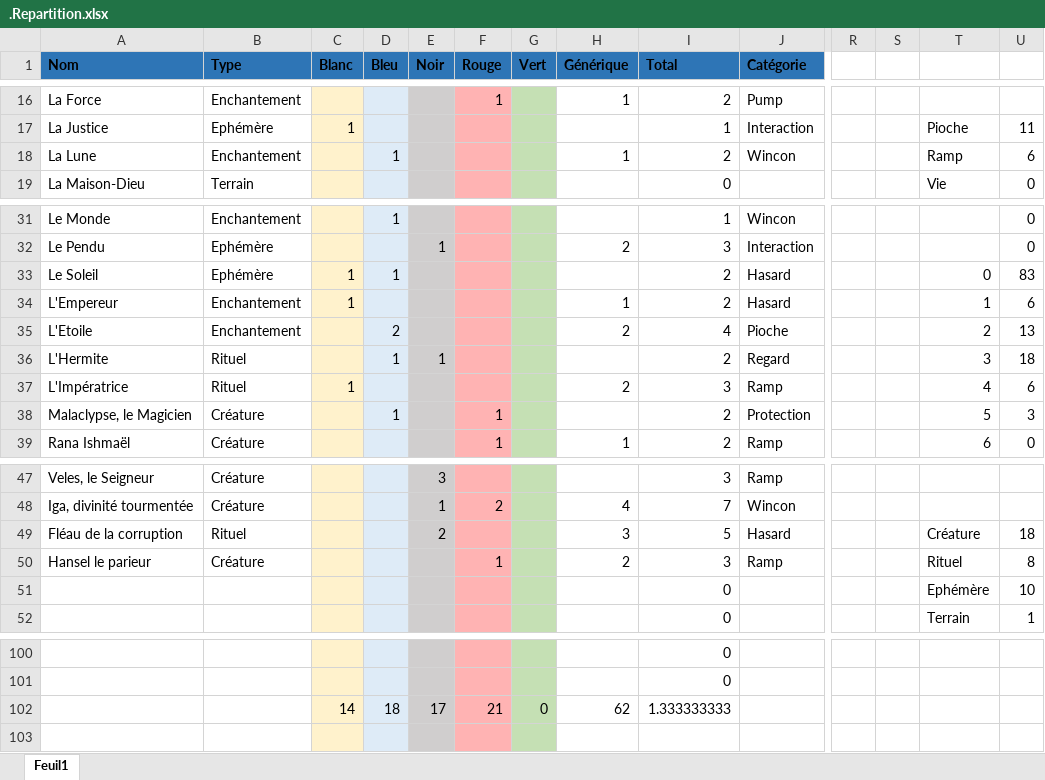
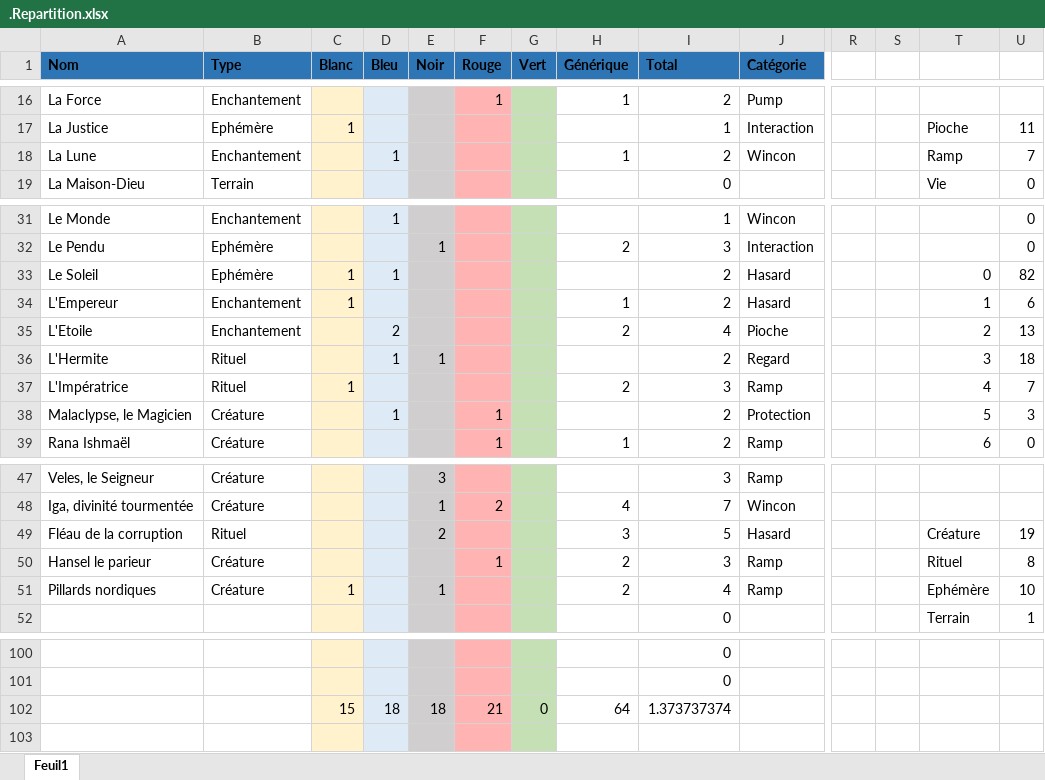
Before and after one commit to Gandalf-le-Gris/HoF2_EDH, an Excel workbook: WIP/.Repartition.xlsx, sheet Feuil1, drawn as a sheet; only a part is shown, gaps mark what is left out; values as stored, in another font and other column widths than the file's, no borders; charts and pictures not drawn; removed rows and columns are numbered as before the commit, all else as after; rows hold the shown columns only; the diff names each change by its address in the sheet, - before the commit and + after, or states it on an @@ line.

Commit message:
Pillards nordiques

```diff
--- a/WIP/.Repartition.xlsx (sheet Feuil1)
+++ b/WIP/.Repartition.xlsx (sheet Feuil1)
-U18: 6
+U18: 7
-U33: 83
+U33: 82
-U37: 6
+U37: 7
-U49: 18
+U49: 19
-row 51:  |  |  |  |  |  |  |  | 0 |  |  |  | Ephémère | 10
+row 51: Pillards nordiques | Créature | 1 |  | 1 |  |  | 2 | 4 | Ramp |  |  | Ephémère | 10
-row 102:  |  | 14 | 18 | 17 | 21 | 0 | 62 | 1.333333333
+row 102:  |  | 15 | 18 | 18 | 21 | 0 | 64 | 1.373737374
```
Also changed, not shown: charts or pictures, 3 other files.
